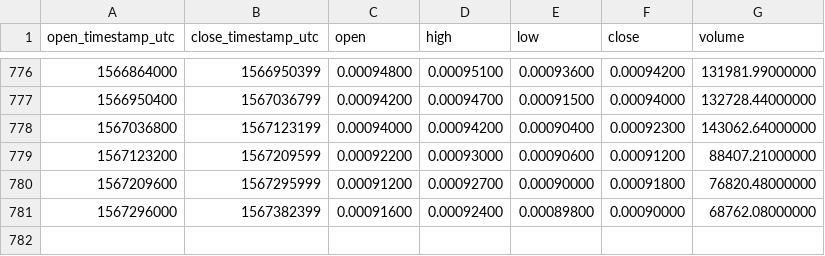
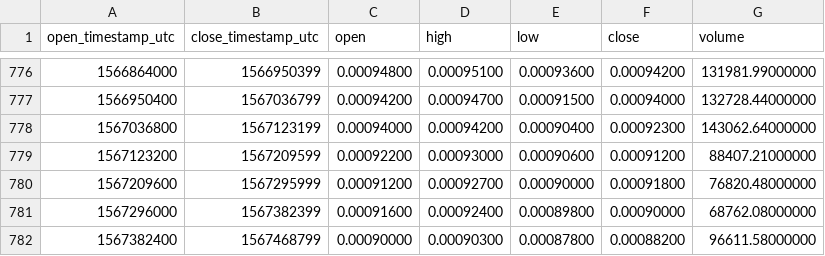
Before and after one commit to cryptobigbro/binance-NEOBTC, a CSV file: binance-NEOBTC-1d.csv, drawn as a sheet; only a part is shown, gaps mark what is left out.

Commit message:
Update OHLCV data.

```diff
--- a/binance-NEOBTC-1d.csv
+++ b/binance-NEOBTC-1d.csv
@@ -781 +781,2 @@ open_timestamp_utc,close_timestamp_utc,open,high,low,close,volume
 1567296000,1567382399,0.00091600,0.00092400,0.00089800,0.00090000,68762.08000000
+1567382400,1567468799,0.00090000,0.00090300,0.00087800,0.00088200,96611.58000000
```
Also changed, not shown: 1 other file.
